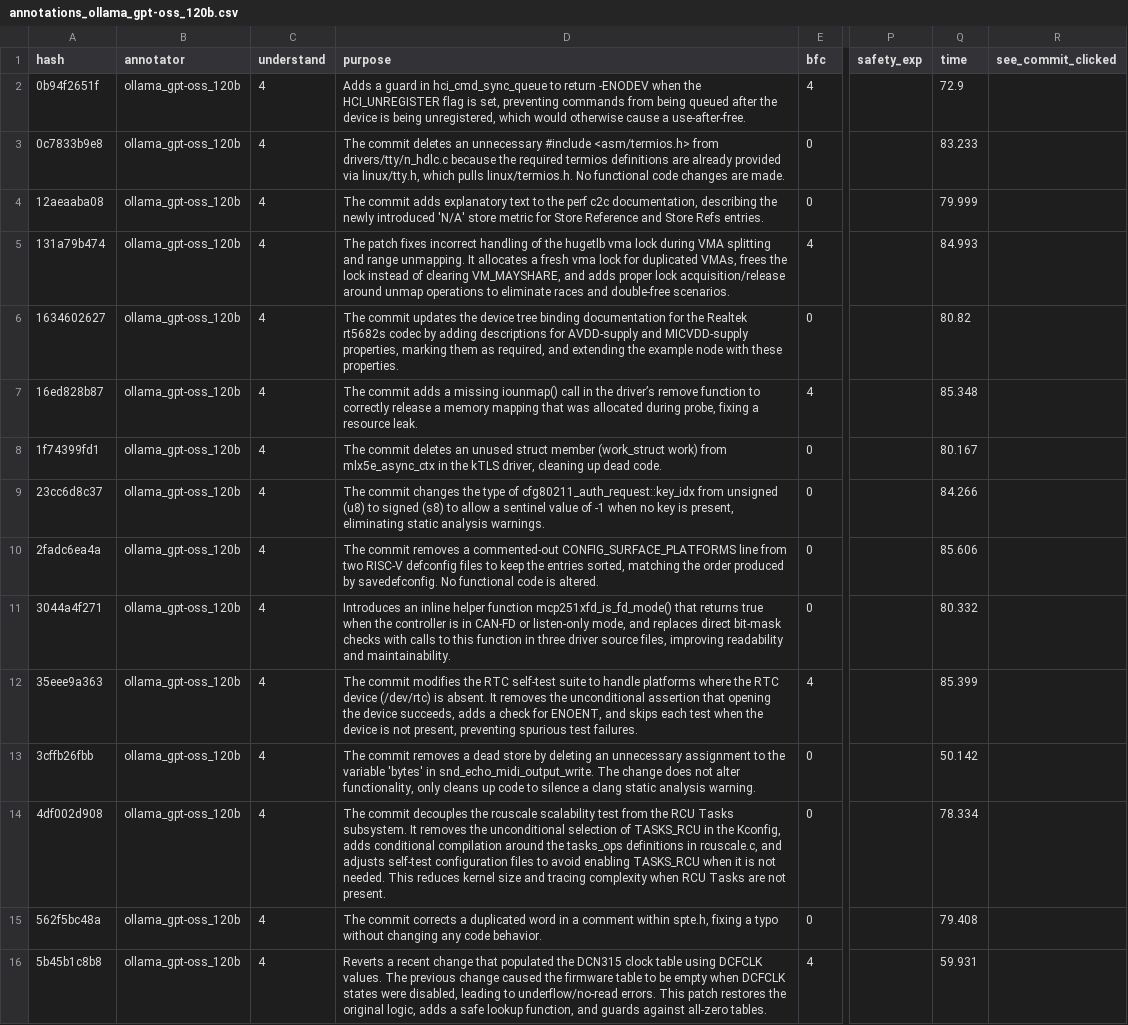
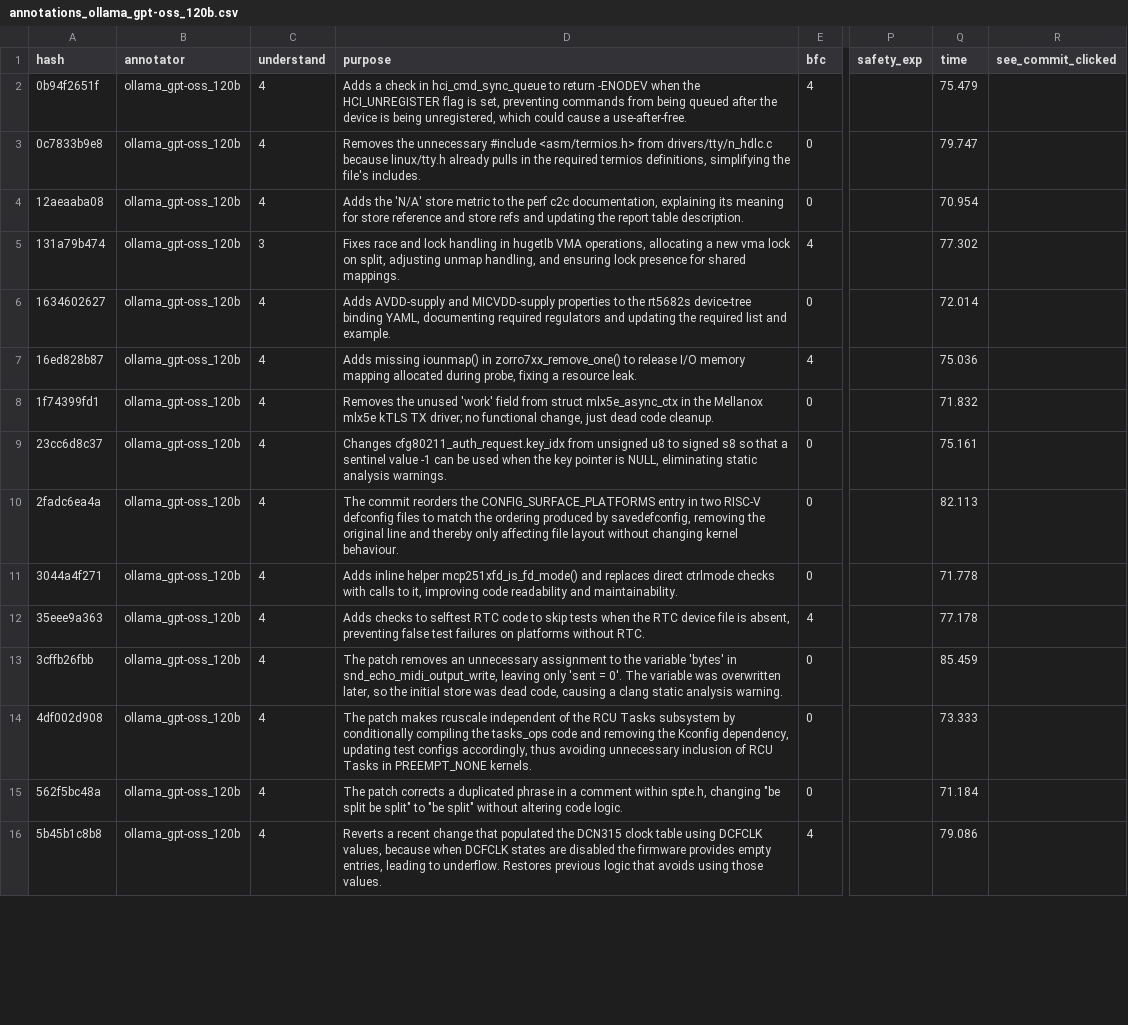
Before and after one commit to Maes95/llm-commit-classification, a CSV file: data/llm-annotator-results/r5/annotations_ollama_gpt-oss_120b.csv, drawn as a sheet; only a part is shown, gaps mark what is left out; the diff covers the shown part only; the diff names each change by its address in the sheet, - before the commit and + after, or states it on an @@ line.

Commit message:
Add new results (incomplete)

```diff
--- a/data/llm-annotator-results/r5/annotations_ollama_gpt-oss_120b.csv
+++ b/data/llm-annotator-results/r5/annotations_ollama_gpt-oss_120b.csv
-D2 (purpose): Adds a guard in hci_cmd_sync_queue to return -ENODEV when the HCI_UNREGISTER flag is set, preventing commands from being queued after the device is being unregistered, which would otherwise cause a…
+D2 (purpose): Adds a check in hci_cmd_sync_queue to return -ENODEV when the HCI_UNREGISTER flag is set, preventing commands from being queued after the device is being unregistered, which could cause a…
-Q2 (time): 72.9
+Q2 (time): 75.479
-D3 (purpose): The commit deletes an unnecessary #include <asm/termios.h> from drivers/tty/n_hdlc.c because the required termios definitions are already provided via linux/tty.h, which pulls linux/termios.h. No functional code changes are made.
+D3 (purpose): Removes the unnecessary #include <asm/termios.h> from drivers/tty/n_hdlc.c because linux/tty.h already pulls in the required termios definitions, simplifying the file's includes.
-Q3 (time): 83.233
+Q3 (time): 79.747
-D4 (purpose): The commit adds explanatory text to the perf c2c documentation, describing the newly introduced 'N/A' store metric for Store Reference and Store Refs entries.
+D4 (purpose): Adds the 'N/A' store metric to the perf c2c documentation, explaining its meaning for store reference and store refs and updating the report table description.
-Q4 (time): 79.999
+Q4 (time): 70.954
-C5 (understand): 4
+C5 (understand): 3
-D5 (purpose): The patch fixes incorrect handling of the hugetlb vma lock during VMA splitting and range unmapping. It allocates a fresh vma lock for duplicated VMAs, frees the lock instead of clearing VM_MAYSHARE, and adds proper lock acquisition/release around unmap operations to eliminate races and double‑free scenarios.
+D5 (purpose): Fixes race and lock handling in hugetlb VMA operations, allocating a new vma lock on split, adjusting unmap handling, and ensuring lock presence for shared mappings.
-Q5 (time): 84.993
+Q5 (time): 77.302
-D6 (purpose): The commit updates the device tree binding documentation for the Realtek rt5682s codec by adding descriptions for AVDD-supply and MICVDD-supply properties, marking them as required, and extending the example node with these properties.
+D6 (purpose): Adds AVDD-supply and MICVDD-supply properties to the rt5682s device‑tree binding YAML, documenting required regulators and updating the required list and example.
-Q6 (time): 80.82
+Q6 (time): 72.014
-D7 (purpose): The commit adds a missing iounmap() call in the driver’s remove function to correctly release a memory mapping that was allocated during…
+D7 (purpose): Adds missing iounmap() in zorro7xx_remove_one() to release I/O memory mapping allocated during…
-Q7 (time): 85.348
+Q7 (time): 75.036
-D8 (purpose): The commit deletes an unused struct member (work_struct work) from mlx5e_async_ctx in the kTLS driver, cleaning up dead code.
+D8 (purpose): Removes the unused 'work' field from struct mlx5e_async_ctx in the Mellanox mlx5e kTLS TX driver; no functional change, just dead code cleanup.
-Q8 (time): 80.167
+Q8 (time): 71.832
-D9 (purpose): The commit changes the type of cfg80211_auth_request::key_idx from unsigned (u8) to signed (s8) to allow a sentinel value of -1 when no key is present, eliminating static…
+D9 (purpose): Changes cfg80211_auth_request.key_idx from unsigned u8 to signed s8 so that a sentinel value -1 can be used when the key pointer is NULL, eliminating static…
-Q9 (time): 84.266
+Q9 (time): 75.161
-D10 (purpose): The commit removes a commented-out CONFIG_SURFACE_PLATFORMS line from two RISC-V defconfig files to keep the entries sorted, matching the order produced by savedefconfig. No functional code is altered.
+D10 (purpose): The commit reorders the CONFIG_SURFACE_PLATFORMS entry in two RISC‑V defconfig files to match the ordering produced by savedefconfig, removing the original line and thereby only affecting file layout without changing kernel behaviour.
-Q10 (time): 85.606
+Q10 (time): 82.113
-D11 (purpose): Introduces an inline helper function mcp251xfd_is_fd_mode() that returns true when the controller is in CAN‑FD or listen‑only mode, and replaces direct bit‑mask checks with calls to this function in three driver source files, improving readability and…
+D11 (purpose): Adds inline helper mcp251xfd_is_fd_mode() and replaces direct ctrlmode checks with calls to it, improving code readability and…
-Q11 (time): 80.332
+Q11 (time): 71.778
-D12 (purpose): The commit modifies the RTC self‑test suite to handle platforms where the RTC device (/dev/rtc) is absent. It removes the unconditional assertion that opening the device succeeds, adds a check for ENOENT, and skips each test when the device is not present, preventing spurious test failures.
+D12 (purpose): Adds checks to selftest RTC code to skip tests when the RTC device file is absent, preventing false test failures on platforms without RTC.
-Q12 (time): 85.399
+Q12 (time): 77.178
-D13 (purpose): The commit removes a dead store by deleting an unnecessary assignment to the variable 'bytes' in snd_echo_midi_output_write. The change does not alter functionality, only cleans up code to silence a clang…
+D13 (purpose): The patch removes an unnecessary assignment to the variable 'bytes' in snd_echo_midi_output_write, leaving only 'sent = 0'. The variable was overwritten later, so the initial store was dead code, causing a clang…
-Q13 (time): 50.142
+Q13 (time): 85.459
-D14 (purpose): The commit decouples the rcuscale scalability test from the RCU Tasks subsystem. It removes the unconditional selection of TASKS_RCU in the Kconfig, adds conditional compilation around the tasks_ops definitions in rcuscale.c, and adjusts self‑test configuration files to avoid enabling TASKS_RCU when it is not needed. This reduces kernel size and tracing complexity when RCU Tasks are not present.
+D14 (purpose): The patch makes rcuscale independent of the RCU Tasks subsystem by conditionally compiling the tasks_ops code and removing the Kconfig dependency, updating test configs accordingly, thus avoiding unnecessary inclusion of RCU Tasks in PREEMPT_NONE kernels.
-Q14 (time): 78.334
+Q14 (time): 73.333
-D15 (purpose): The commit corrects a duplicated word in a comment within spte.h, fixing a typo without changing any code behavior.
+D15 (purpose): The patch corrects a duplicated phrase in a comment within spte.h, changing "be split be split" to "be split" without altering code logic.
-Q15 (time): 79.408
+Q15 (time): 71.184
-D16 (purpose): …using DCFCLK values. The previous change caused the firmware table to be empty when DCFCLK states were disabled, leading to underflow/no‑read errors. This patch restores the original logic, adds a safe lookup function, and guards against all‑zero tables.
+D16 (purpose): …using DCFCLK values, because when DCFCLK states are disabled the firmware provides empty entries, leading to underflow. Restores previous logic that avoids using those values.
-Q16 (time): 59.931
+Q16 (time): 79.086
```
Also changed, not shown: 86 edited cells elsewhere in this file, data/llm-annotator-results/r1/annotations_ollama_deepseek-coder_33b.csv, data/llm-annotator-results/r2/annotations_ollama_deepseek-coder_33b.csv, 34 other files.
